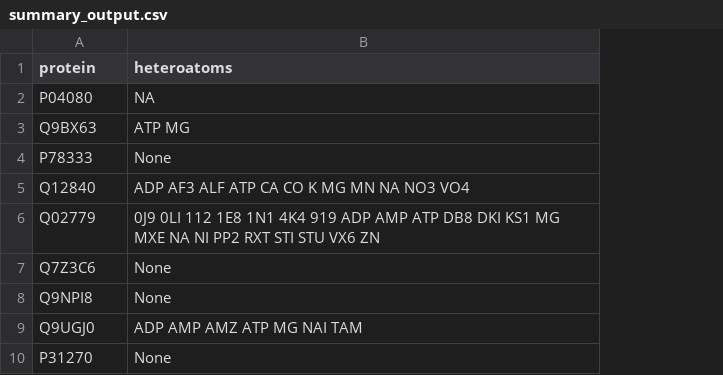
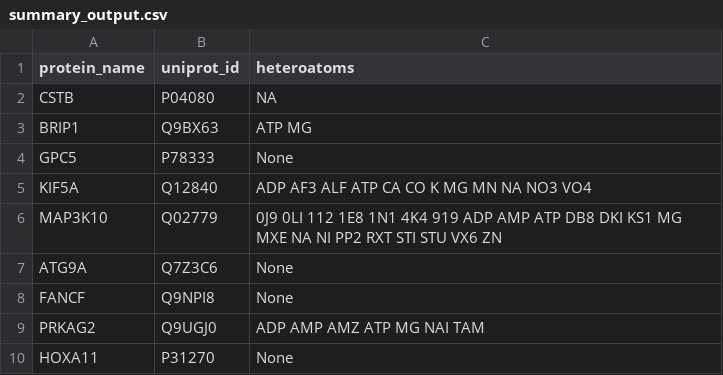
Before and after one commit to ELELAB/mavisp_accessory_tools, a CSV file: tools/alphafill_cofactor_survey/example/find_cofactor/example_no_pdb/summary_output.csv, drawn as a sheet; only a part is shown; addresses are those after the commit; the diff names each change by its address in the sheet, - before the commit and + after, or states it on an @@ line.

Commit message:
Fix protein name usage bug and update example folders

```diff
--- a/tools/alphafill_cofactor_survey/example/find_cofactor/example_no_pdb/summary_output.csv
+++ b/tools/alphafill_cofactor_survey/example/find_cofactor/example_no_pdb/summary_output.csv
+column A (protein_name), rows 2-10: CSTB | BRIP1 | GPC5 | KIF5A | MAP3K10 | ATG9A | FANCF | PRKAG2 | HOXA11
-B1: protein
+B1: uniprot_id
```
Also changed, not shown: tools/alphafill_cofactor_survey/example/find_cofactor/example_no_pdb/summary_output_filtered.csv, tools/alphafill_cofactor_survey/example/find_cofactor/example_pdb/summary_output_ligand_contacts.csv, 3 other files.
